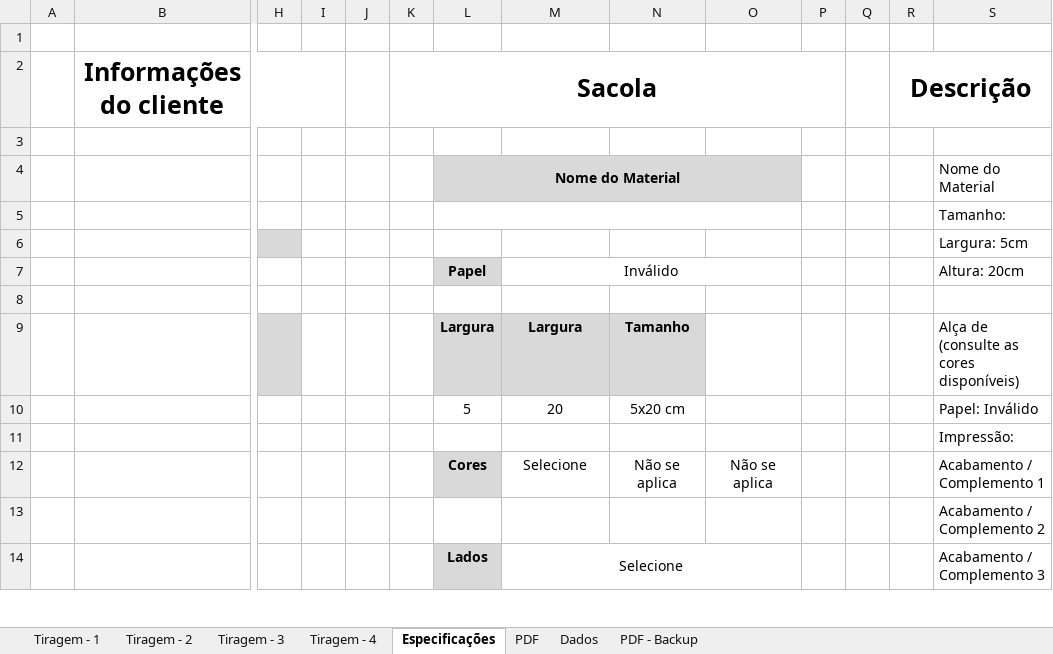
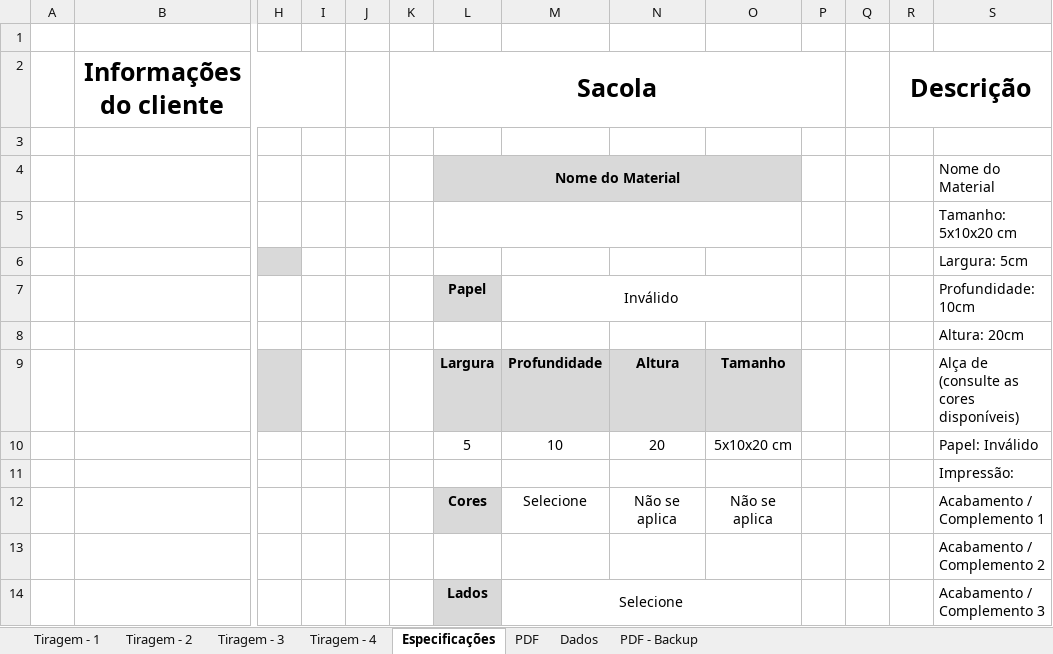
Before and after one commit to NeuberJone/montagemTabelaOrcamento, an Excel workbook: Orçamento Teste.xlsm, sheet Especificações, drawn as a sheet; only a part is shown, gaps mark what is left out; values as stored, in another font and other column widths than the file's, no borders; charts and pictures and conditional formats not drawn; removed rows and columns are numbered as before the commit, all else as after; rows hold the shown columns only; the diff names each change by its address in the sheet, - before the commit and + after, or states it on an @@ line.

```diff
--- a/Orçamento Teste.xlsm (sheet Especificações)
+++ b/Orçamento Teste.xlsm (sheet Especificações)
-S5: Tamanho:
+S5: Tamanho: 5x10x20 cm
-S7: Altura: 20cm
+S7: Profundidade: 10cm
-S8: (empty)
+S8: Altura: 20cm
-M9: Largura
+M9: Profundidade
-N9: Tamanho
+N9: Altura
-O9: (empty)
+O9: Tamanho
-O9 fill: none
+O9 fill: #D9D9D9
-row 10:  |  |  |  |  |  | 5 | 20 | 5x20 cm |  |  |  |  | Papel: Inválido
+row 10:  |  |  |  |  |  | 5 | 10 | 20 | 5x10x20 cm |  |  |  | Papel: Inválido
```
Also changed, not shown: sheet PDF - Backup, sheet PDF, formulas that keep their value, Orçamento Teste - Backup.xlsm, 9 other files.
